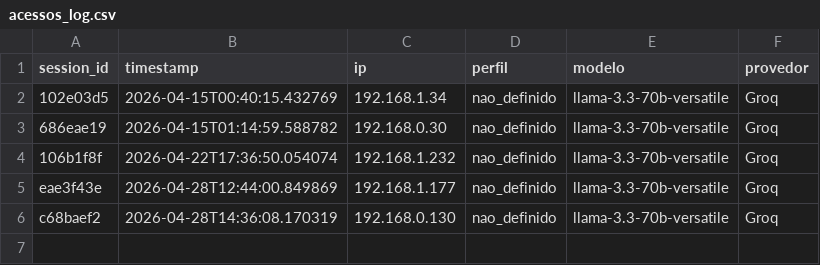
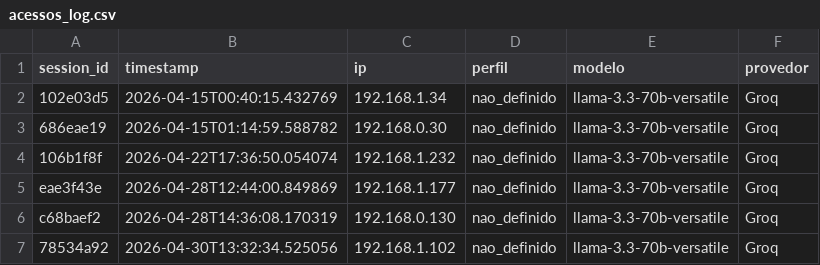
Before and after one commit to Antoniopneto9/Agente_FleetPro-1, a CSV file: acessos_log.csv, drawn as a sheet.

Commit message:
acesso: 2026-04-30

```diff
--- a/acessos_log.csv
+++ b/acessos_log.csv
@@ -6 +6,2 @@
 "c68baef2","2026-04-28T14:36:08.170319","192.168.0.130","nao_definido","llama-3.3-70b-versatile","Groq"
+"78534a92","2026-04-30T13:32:34.525056","192.168.1.102","nao_definido","llama-3.3-70b-versatile","Groq"
```
